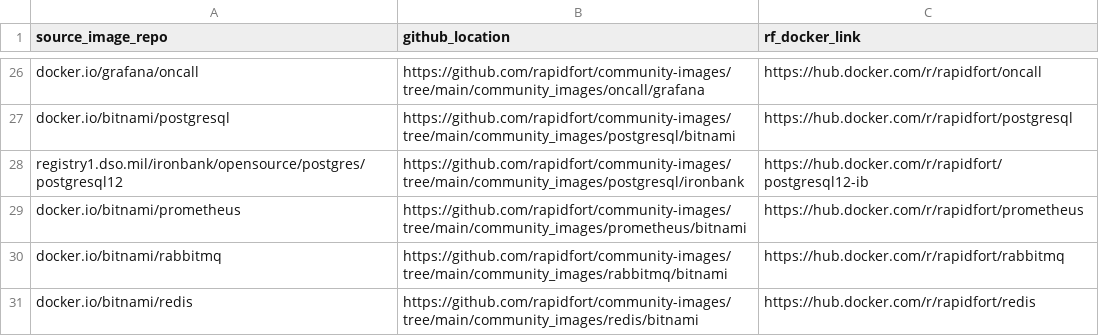
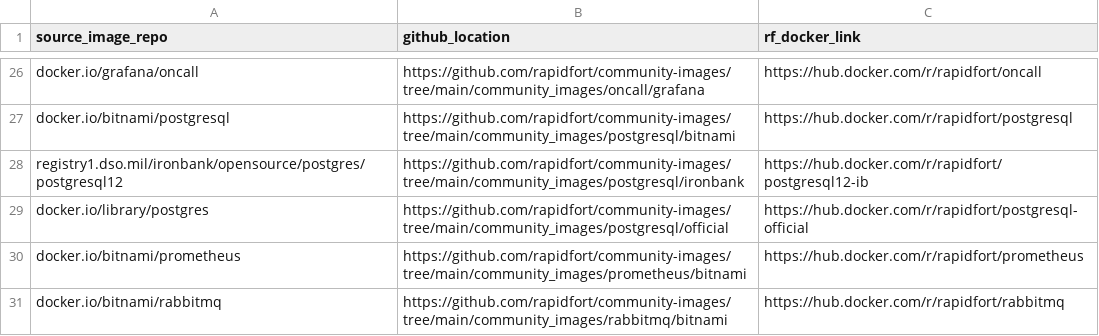
Before and after one commit to rapidfort/community-images, a CSV file: frontrow.csv, drawn as a sheet; only a part is shown, gaps mark what is left out; the shorter side is filled out with more unchanged rows; the diff names each change by its address in the sheet, - before the commit and + after, or states it on an @@ line.

Commit message:
Postgres official ddooley (#204)
* adding postgres official with starting artifacts

Signed-off-by: David Dooley <davidd@rapidfort.com>

* adding postgres official with starting artifacts

Signed-off-by: David Dooley <davidd@rapidfort.com>

* wrong repo set.  pgbench needed user and db params

Signed-off-by: davidd <davidd@rapidfort.com>

* added repo sets, links, and docker runtime. let docker choose its own host port

Signed-off-by: davidd <davidd@rapidfort.com>

* adding postgresql to list files

Signed-off-by: davidd <davidd@rapidfort.com>

* adding generated changes

Signed-off-by: davidd <davidd@rapidfort.com>

Signed-off-by: David Dooley <davidd@rapidfort.com>
Signed-off-by: davidd <davidd@rapidfort.com>
Co-authored-by: David Dooley <davidd@rapidfort.com>
Co-authored-by: Vinod Gupta <vinod@rapidfort.com>

```diff
--- a/frontrow.csv
+++ b/frontrow.csv
+row 29: docker.io/library/postgres | https://github.com/rapidfort/community-images/tree/main/community_images/postgresql/official | https://hub.docker.com/r/rapidfort/postgresql-official
```
Also changed, not shown: 15 other files.
